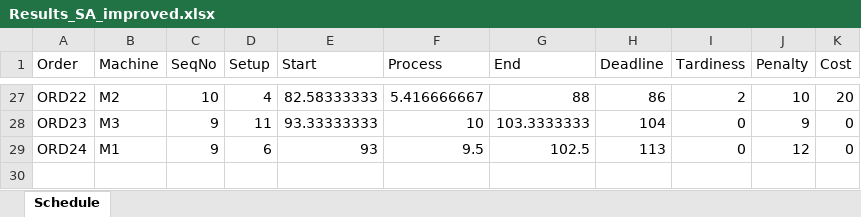
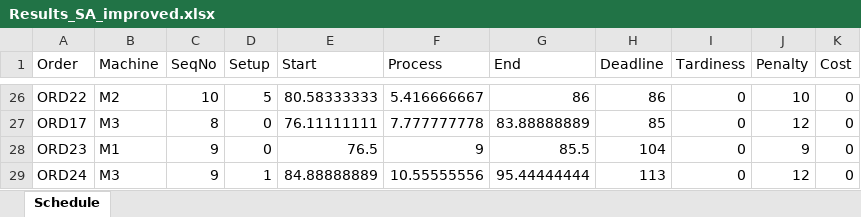
Before and after one commit to FeevanZoghel/OR5, an Excel workbook: Results_SA_improved.xlsx, sheet Schedule, drawn as a sheet; only a part is shown, gaps mark what is left out; values as stored, in another font and other column widths than the file's, no borders; addresses are those after the commit; the diff covers the shown part only; the diff names each change by its address in the sheet, - before the commit and + after, or states it on an @@ line.

```diff
--- a/Results_SA_improved.xlsx (sheet Schedule)
+++ b/Results_SA_improved.xlsx (sheet Schedule)
-D26 (Setup): 4
+D26 (Setup): 5
-E26 (Start): 82.58333333
+E26 (Start): 80.58333333
-G26 (End): 88
+G26 (End): 86
-I26 (Tardiness): 2
+I26 (Tardiness): 0
-K26 (Cost): 20
+K26 (Cost): 0
+row 27: ORD17 | M3 | 8 | 0 | 76.11111111 | 7.777777778 | 83.88888889 | 85 | 0 | 12 | 0
-B28 (Machine): M3
+B28 (Machine): M1
-D28 (Setup): 11
+D28 (Setup): 0
-E28 (Start): 93.33333333
+E28 (Start): 76.5
-F28 (Process): 10
+F28 (Process): 9
-G28 (End): 103.3333333
+G28 (End): 85.5
-B29 (Machine): M1
+B29 (Machine): M3
-D29 (Setup): 6
+D29 (Setup): 1
-E29 (Start): 93
+E29 (Start): 84.88888889
-F29 (Process): 9.5
+F29 (Process): 10.55555556
-G29 (End): 102.5
+G29 (End): 95.44444444
```
Also changed, not shown: 12 added rows, 13 removed rows and 64 edited cells elsewhere in this sheet, 8 other files.
